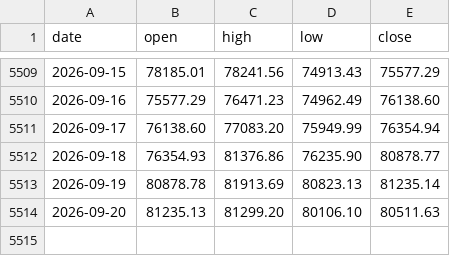
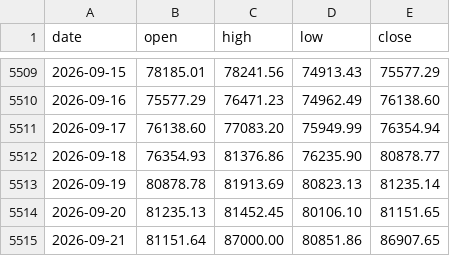
Before and after one commit to brafa81-hub/contexto-btc, a CSV file: btc_long.csv, drawn as a sheet; only a part is shown, gaps mark what is left out.

```diff
--- a/btc_long.csv
+++ b/btc_long.csv
@@ -5513,2 +5513,3 @@ date,open,high,low,close
 2026-09-19,80878.78,81913.69,80823.13,81235.14
-2026-09-20,81235.13,81299.20,80106.10,80511.63
+2026-09-20,81235.13,81452.45,80106.10,81151.65
+2026-09-21,81151.64,87000.00,80851.86,86907.65
```
Also changed, not shown: 1 other file.
